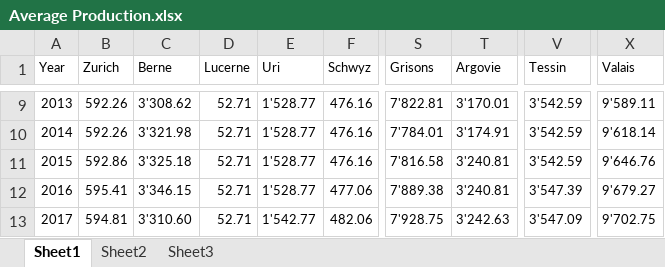
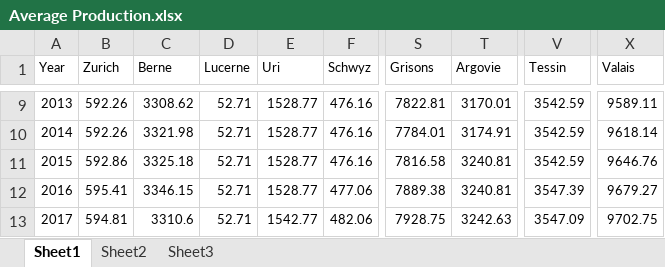
Before and after one commit to IsaacLeimgruber/ADA_labs_repo, an Excel workbook: Project/Data/Water/Average Production.xlsx, sheet Sheet1, drawn as a sheet; only a part is shown, gaps mark what is left out; values as stored, in another font and other column widths than the file's, no borders; the diff covers the shown part only; the diff names each change by its address in the sheet, - before the commit and + after, or states it on an @@ line.

```diff
--- a/Project/Data/Water/Average Production.xlsx (sheet Sheet1)
+++ b/Project/Data/Water/Average Production.xlsx (sheet Sheet1)
-C9 (Berne): 3'308.62
+C9 (Berne): 3308.62
-E9:E12 (Uri): 1'528.77
+E9:E12 (Uri): 1528.77
-S9 (Grisons): 7'822.81
+S9 (Grisons): 7822.81
-T9 (Argovie): 3'170.01
+T9 (Argovie): 3170.01
-V9:V11 (Tessin): 3'542.59
+V9:V11 (Tessin): 3542.59
-X9 (Valais): 9'589.11
+X9 (Valais): 9589.11
-C10 (Berne): 3'321.98
+C10 (Berne): 3321.98
-S10 (Grisons): 7'784.01
+S10 (Grisons): 7784.01
-T10 (Argovie): 3'174.91
+T10 (Argovie): 3174.91
-X10 (Valais): 9'618.14
+X10 (Valais): 9618.14
-C11 (Berne): 3'325.18
+C11 (Berne): 3325.18
-S11 (Grisons): 7'816.58
+S11 (Grisons): 7816.58
-T11:T12 (Argovie): 3'240.81
+T11:T12 (Argovie): 3240.81
-X11 (Valais): 9'646.76
+X11 (Valais): 9646.76
-C12 (Berne): 3'346.15
+C12 (Berne): 3346.15
-S12 (Grisons): 7'889.38
+S12 (Grisons): 7889.38
-V12 (Tessin): 3'547.39
+V12 (Tessin): 3547.39
-X12 (Valais): 9'679.27
+X12 (Valais): 9679.27
-C13 (Berne): 3'310.60
+C13 (Berne): 3310.6
-E13 (Uri): 1'542.77
+E13 (Uri): 1542.77
-S13 (Grisons): 7'928.75
+S13 (Grisons): 7928.75
-T13 (Argovie): 3'242.63
+T13 (Argovie): 3242.63
-V13 (Tessin): 3'547.09
+V13 (Tessin): 3547.09
-X13 (Valais): 9'702.75
+X13 (Valais): 9702.75
```
Also changed, not shown: 42 edited cells elsewhere in this sheet, 55 other files.
